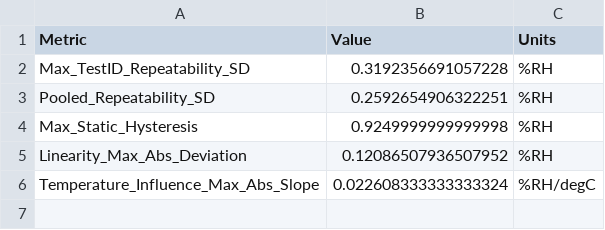
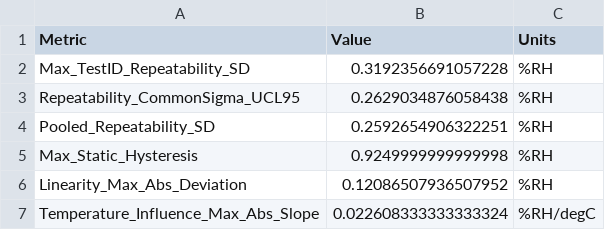
Before and after one commit to hmolhem/hvac-sensor-validation-metrology, a CSV file: reports/tables/hv013_static_metric_details.csv, drawn as a sheet.

```diff
--- a/reports/tables/hv013_static_metric_details.csv
+++ b/reports/tables/hv013_static_metric_details.csv
@@ -2,2 +2,3 @@ Metric,Value,Units
 Max_TestID_Repeatability_SD,0.3192356691057228,%RH
+Repeatability_CommonSigma_UCL95,0.2629034876058438,%RH
 Pooled_Repeatability_SD,0.2592654906322251,%RH
```
Also changed, not shown: reports/tables/hv011_uncertainty_budget.csv, reports/tables/hv011_uncertainty_sensitivity.csv, 32 other files.
